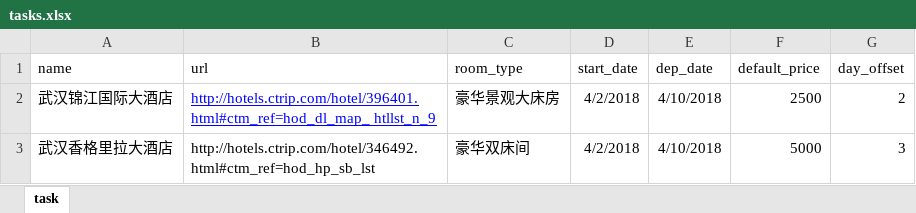
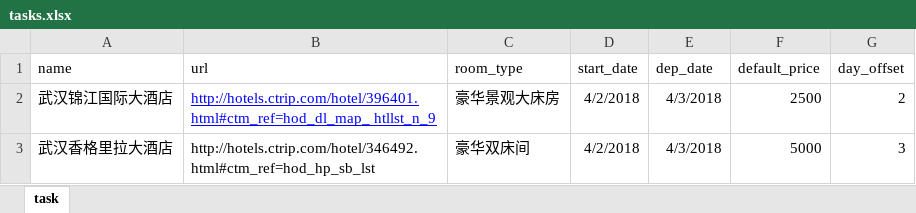
Before and after one commit to cloudersjun/tutorial, an Excel workbook: tasks.xlsx, sheet task, drawn as a sheet; values as stored, in another font and other column widths than the file's, no borders; conditional formats not drawn; the diff names each change by its address in the sheet, - before the commit and + after, or states it on an @@ line.

```diff
--- a/tasks.xlsx (sheet task)
+++ b/tasks.xlsx (sheet task)
-E2:E3 (dep_date): 4/10/2018
+E2:E3 (dep_date): 4/3/2018
```
Also changed, not shown: 6 other files.
